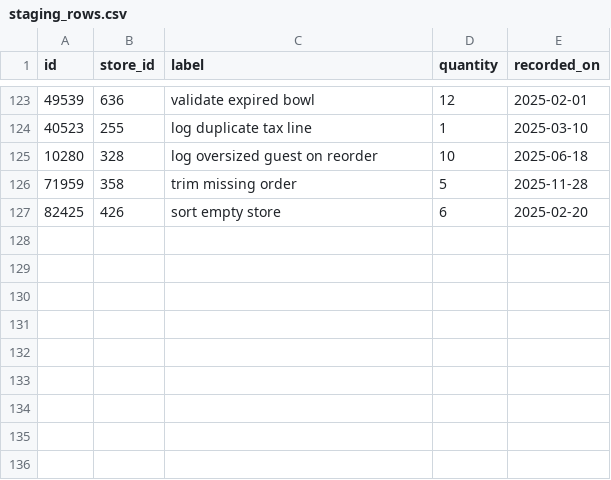
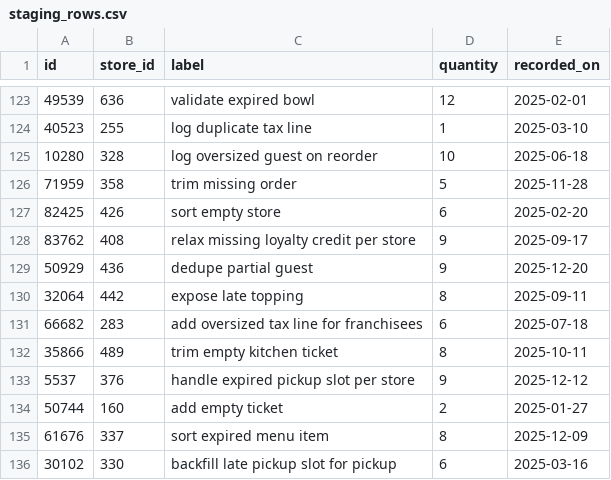
Before and after one commit to wwtdigital/copperpot-pricing-pipeline, a CSV file: seeds/generated/staging_rows.csv, drawn as a sheet; only a part is shown, gaps mark what is left out.

Commit message:
test(staging): handle edge case

```diff
--- a/seeds/generated/staging_rows.csv
+++ b/seeds/generated/staging_rows.csv
@@ -127 +127,10 @@ id,store_id,label,quantity,recorded_on
 82425,426,sort empty store,6,2025-02-20
+83762,408,relax missing loyalty credit per store,9,2025-09-17
+50929,436,dedupe partial guest,9,2025-12-20
+32064,442,expose late topping,8,2025-09-11
+66682,283,add oversized tax line for franchisees,6,2025-07-18
+35866,489,trim empty kitchen ticket,8,2025-10-11
+5537,376,handle expired pickup slot per store,9,2025-12-12
+50744,160,add empty ticket,2,2025-01-27
+61676,337,sort expired menu item,8,2025-12-09
+30102,330,backfill late pickup slot for pickup,6,2025-03-16
```
